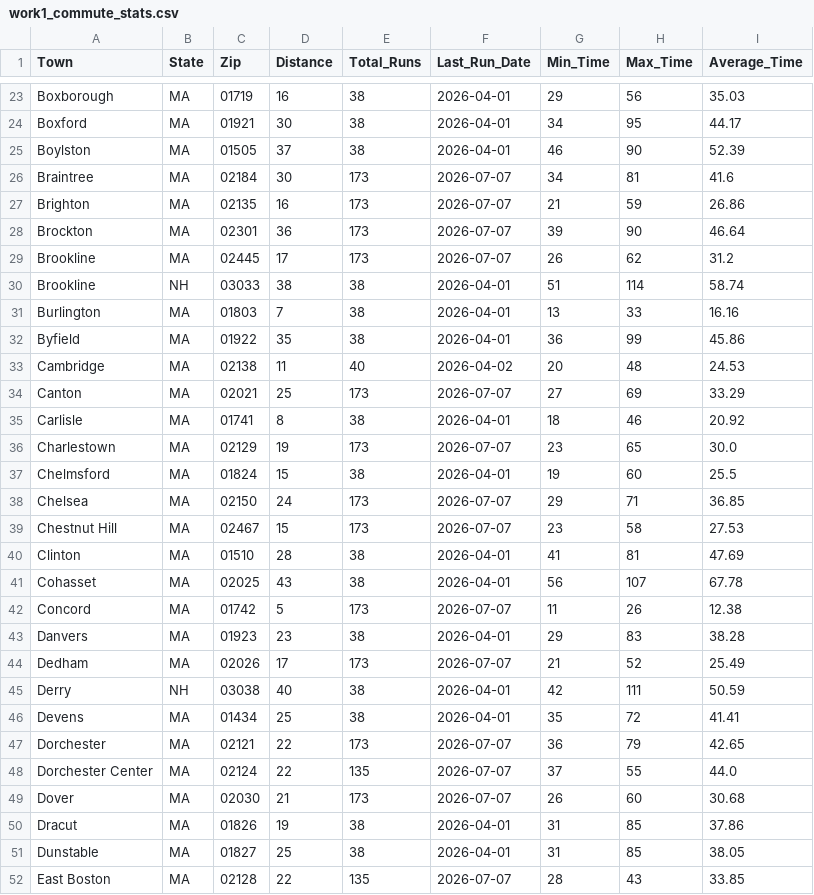
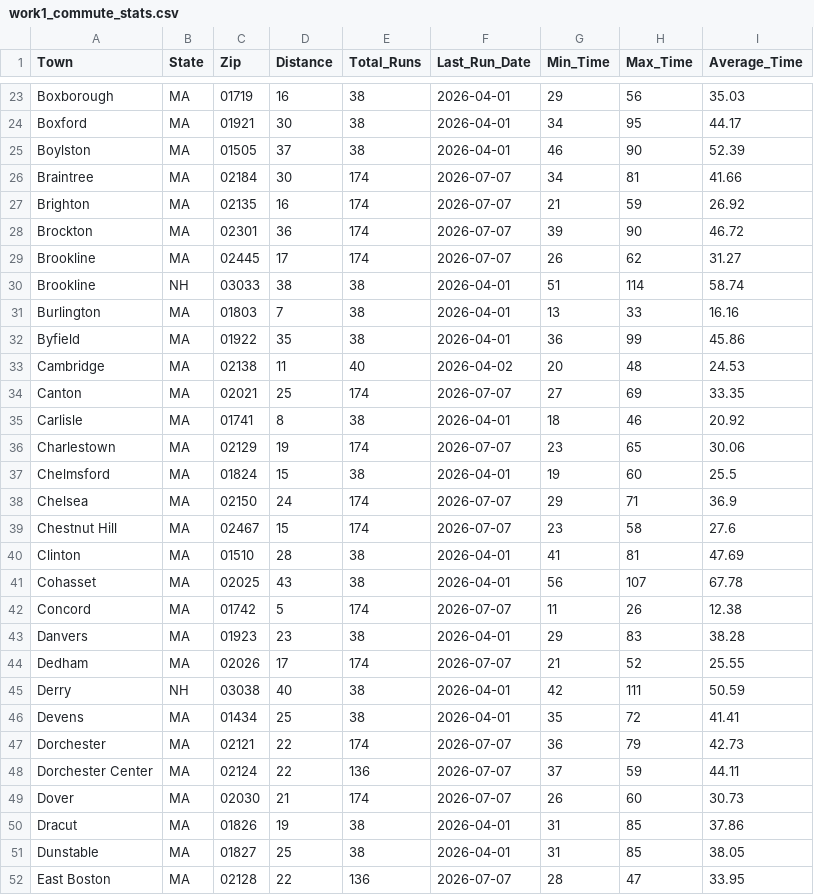
Before and after one commit to bishop527/house_hunt, a CSV file: Data/Results/work1_commute_stats.csv, drawn as a sheet; only a part is shown, gaps mark what is left out; the diff covers the shown part only.

```diff
--- a/Data/Results/work1_commute_stats.csv
+++ b/Data/Results/work1_commute_stats.csv
@@ -25,6 +25,6 @@ Boxford,MA,01921,30,38,2026-04-01,34,95,44.17
 Boylston,MA,01505,37,38,2026-04-01,46,90,52.39
-Braintree,MA,02184,30,173,2026-07-07,34,81,41.6
-Brighton,MA,02135,16,173,2026-07-07,21,59,26.86
-Brockton,MA,02301,36,173,2026-07-07,39,90,46.64
-Brookline,MA,02445,17,173,2026-07-07,26,62,31.2
+Braintree,MA,02184,30,174,2026-07-07,34,81,41.66
+Brighton,MA,02135,16,174,2026-07-07,21,59,26.92
+Brockton,MA,02301,36,174,2026-07-07,39,90,46.72
+Brookline,MA,02445,17,174,2026-07-07,26,62,31.27
 Brookline,NH,03033,38,38,2026-04-01,51,114,58.74
@@ -33,20 +33,20 @@ Byfield,MA,01922,35,38,2026-04-01,36,99,45.86
 Cambridge,MA,02138,11,40,2026-04-02,20,48,24.53
-Canton,MA,02021,25,173,2026-07-07,27,69,33.29
+Canton,MA,02021,25,174,2026-07-07,27,69,33.35
 Carlisle,MA,01741,8,38,2026-04-01,18,46,20.92
-Charlestown,MA,02129,19,173,2026-07-07,23,65,30.0
+Charlestown,MA,02129,19,174,2026-07-07,23,65,30.06
 Chelmsford,MA,01824,15,38,2026-04-01,19,60,25.5
-Chelsea,MA,02150,24,173,2026-07-07,29,71,36.85
-Chestnut Hill,MA,02467,15,173,2026-07-07,23,58,27.53
+Chelsea,MA,02150,24,174,2026-07-07,29,71,36.9
+Chestnut Hill,MA,02467,15,174,2026-07-07,23,58,27.6
 Clinton,MA,01510,28,38,2026-04-01,41,81,47.69
 Cohasset,MA,02025,43,38,2026-04-01,56,107,67.78
-Concord,MA,01742,5,173,2026-07-07,11,26,12.38
+Concord,MA,01742,5,174,2026-07-07,11,26,12.38
 Danvers,MA,01923,23,38,2026-04-01,29,83,38.28
-Dedham,MA,02026,17,173,2026-07-07,21,52,25.49
+Dedham,MA,02026,17,174,2026-07-07,21,52,25.55
 Derry,NH,03038,40,38,2026-04-01,42,111,50.59
 Devens,MA,01434,25,38,2026-04-01,35,72,41.41
-Dorchester,MA,02121,22,173,2026-07-07,36,79,42.65
-Dorchester Center,MA,02124,22,135,2026-07-07,37,55,44.0
-Dover,MA,02030,21,173,2026-07-07,26,60,30.68
+Dorchester,MA,02121,22,174,2026-07-07,36,79,42.73
+Dorchester Center,MA,02124,22,136,2026-07-07,37,59,44.11
+Dover,MA,02030,21,174,2026-07-07,26,60,30.73
 Dracut,MA,01826,19,38,2026-04-01,31,85,37.86
 Dunstable,MA,01827,25,38,2026-04-01,31,85,38.05
-East Boston,MA,02128,22,135,2026-07-07,28,43,33.85
+East Boston,MA,02128,22,136,2026-07-07,28,47,33.95
```
Also changed, not shown: 170 edited cells elsewhere in this file, 3 other files.
